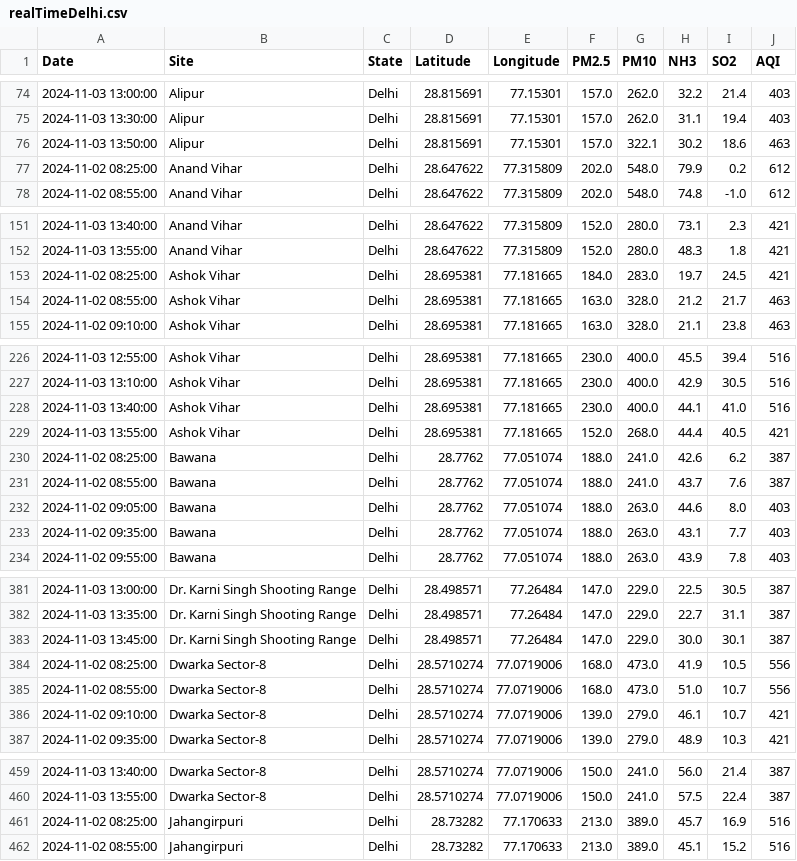
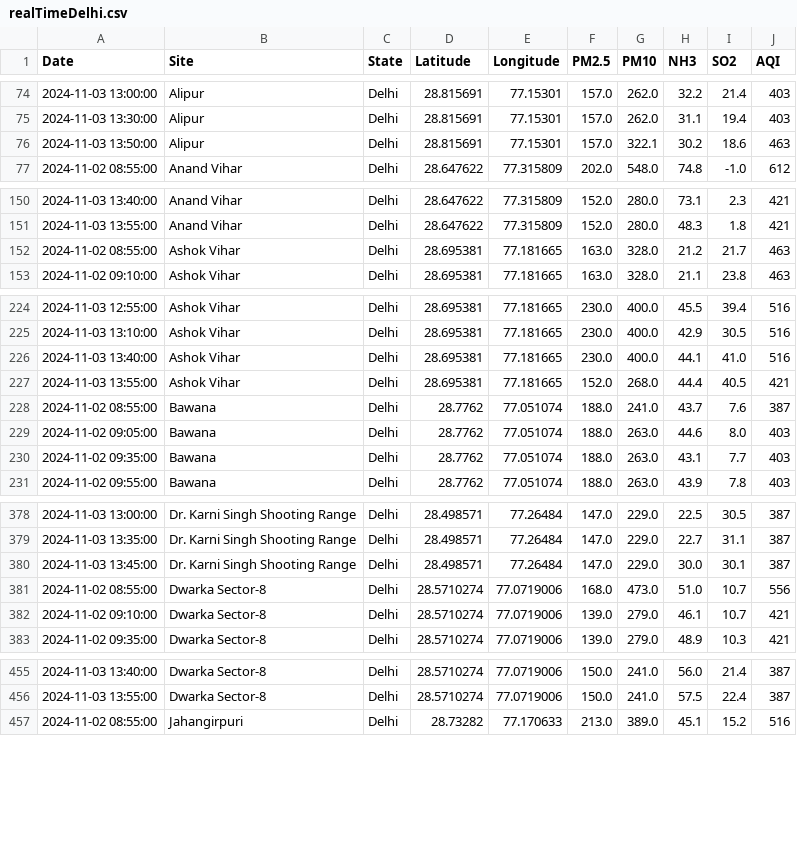
Before and after one commit to waitasecant/Air-Pollution-Dashboard, a CSV file: myApp/data/realTimeDelhi.csv, drawn as a sheet; only a part is shown, gaps mark what is left out; the diff covers the shown part only; the diff names each change by its address in the sheet, - before the commit and + after, or states it on an @@ line.

```diff
--- a/myApp/data/realTimeDelhi.csv
+++ b/myApp/data/realTimeDelhi.csv
-row 77: 2024-11-02 08:25:00 | Anand Vihar | Delhi | 28.647622 | 77.315809 | 202.0 | 548.0 | 79.9 | 0.2 | 612
-row 153: 2024-11-02 08:25:00 | Ashok Vihar | Delhi | 28.695381 | 77.181665 | 184.0 | 283.0 | 19.7 | 24.5 | 421
-row 230: 2024-11-02 08:25:00 | Bawana | Delhi | 28.7762 | 77.051074 | 188.0 | 241.0 | 42.6 | 6.2 | 387
-row 384: 2024-11-02 08:25:00 | Dwarka Sector-8 | Delhi | 28.5710274 | 77.0719006 | 168.0 | 473.0 | 41.9 | 10.5 | 556
-row 461: 2024-11-02 08:25:00 | Jahangirpuri | Delhi | 28.73282 | 77.170633 | 213.0 | 389.0 | 45.7 | 16.9 | 516
```
Also changed, not shown: 10 removed rows elsewhere in this file.
